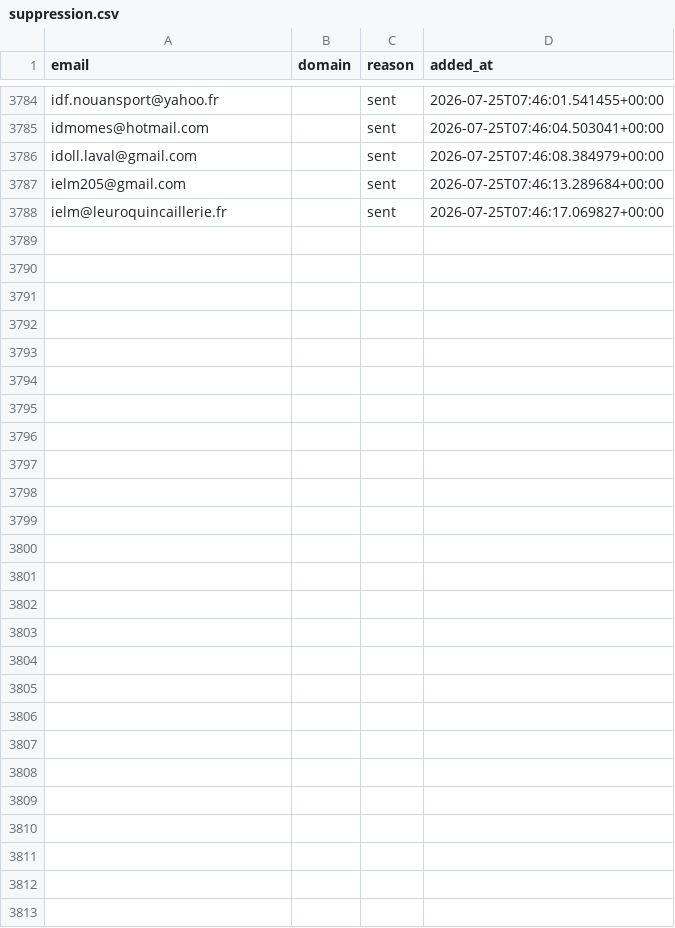
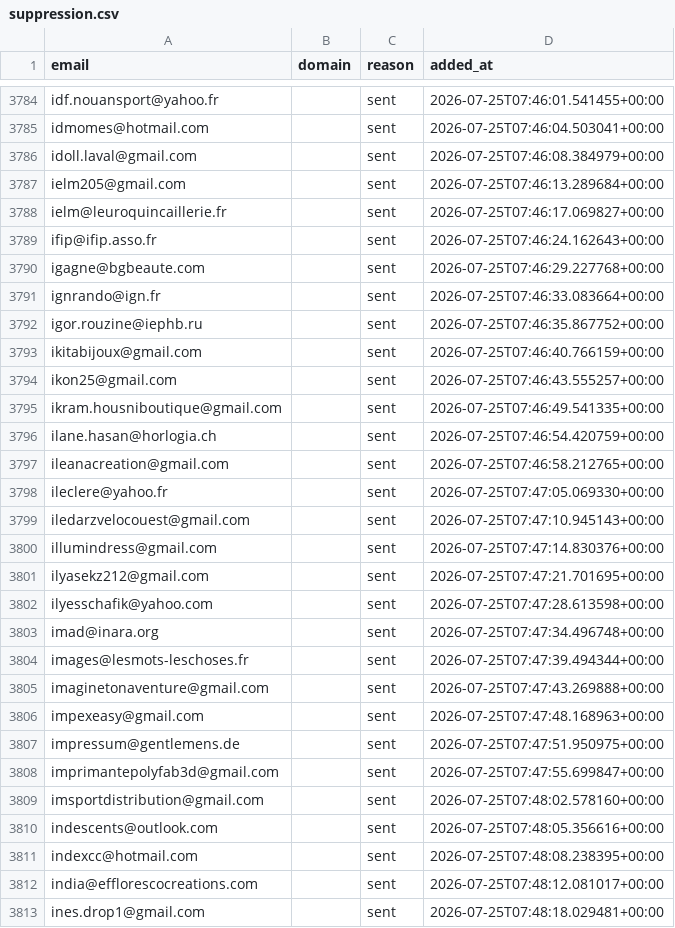
Before and after one commit to romtaug2/SupportAI-Emailing, a CSV file: emailing/data/suppression.csv, drawn as a sheet; only a part is shown, gaps mark what is left out; the diff names each change by its address in the sheet, - before the commit and + after, or states it on an @@ line.

Commit message:
chore: persist suppression (envois SupportAI)

```diff
--- a/emailing/data/suppression.csv
+++ b/emailing/data/suppression.csv
+row 3789: ifip@ifip.asso.fr |  | sent | 2026-07-25T07:46:24.162643+00:00
+row 3790: igagne@bgbeaute.com |  | sent | 2026-07-25T07:46:29.227768+00:00
+row 3791: ignrando@ign.fr |  | sent | 2026-07-25T07:46:33.083664+00:00
+row 3792: igor.rouzine@iephb.ru |  | sent | 2026-07-25T07:46:35.867752+00:00
+row 3793: ikitabijoux@gmail.com |  | sent | 2026-07-25T07:46:40.766159+00:00
+row 3794: ikon25@gmail.com |  | sent | 2026-07-25T07:46:43.555257+00:00
+row 3795: ikram.housniboutique@gmail.com |  | sent | 2026-07-25T07:46:49.541335+00:00
+row 3796: ilane.hasan@horlogia.ch |  | sent | 2026-07-25T07:46:54.420759+00:00
+row 3797: ileanacreation@gmail.com |  | sent | 2026-07-25T07:46:58.212765+00:00
+row 3798: ileclere@yahoo.fr |  | sent | 2026-07-25T07:47:05.069330+00:00
+row 3799: iledarzvelocouest@gmail.com |  | sent | 2026-07-25T07:47:10.945143+00:00
+row 3800: illumindress@gmail.com |  | sent | 2026-07-25T07:47:14.830376+00:00
+row 3801: ilyasekz212@gmail.com |  | sent | 2026-07-25T07:47:21.701695+00:00
+row 3802: ilyesschafik@yahoo.com |  | sent | 2026-07-25T07:47:28.613598+00:00
+row 3803: imad@inara.org |  | sent | 2026-07-25T07:47:34.496748+00:00
+row 3804: images@lesmots-leschoses.fr |  | sent | 2026-07-25T07:47:39.494344+00:00
+row 3805: imaginetonaventure@gmail.com |  | sent | 2026-07-25T07:47:43.269888+00:00
+row 3806: impexeasy@gmail.com |  | sent | 2026-07-25T07:47:48.168963+00:00
+row 3807: impressum@gentlemens.de |  | sent | 2026-07-25T07:47:51.950975+00:00
+row 3808: imprimantepolyfab3d@gmail.com |  | sent | 2026-07-25T07:47:55.699847+00:00
+row 3809: imsportdistribution@gmail.com |  | sent | 2026-07-25T07:48:02.578160+00:00
+row 3810: indescents@outlook.com |  | sent | 2026-07-25T07:48:05.356616+00:00
+row 3811: indexcc@hotmail.com |  | sent | 2026-07-25T07:48:08.238395+00:00
+row 3812: india@efflorescocreations.com |  | sent | 2026-07-25T07:48:12.081017+00:00
+row 3813: ines.drop1@gmail.com |  | sent | 2026-07-25T07:48:18.029481+00:00
```
